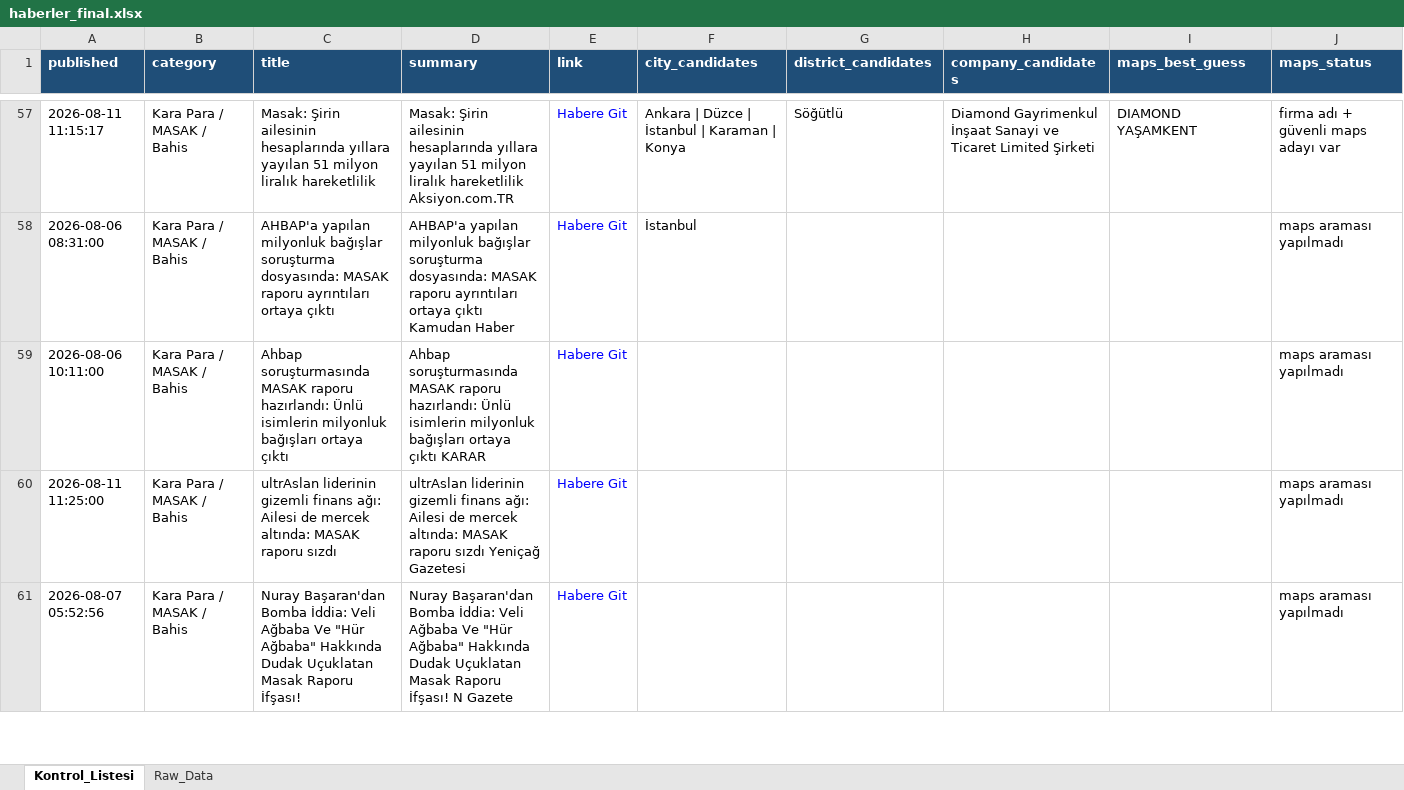
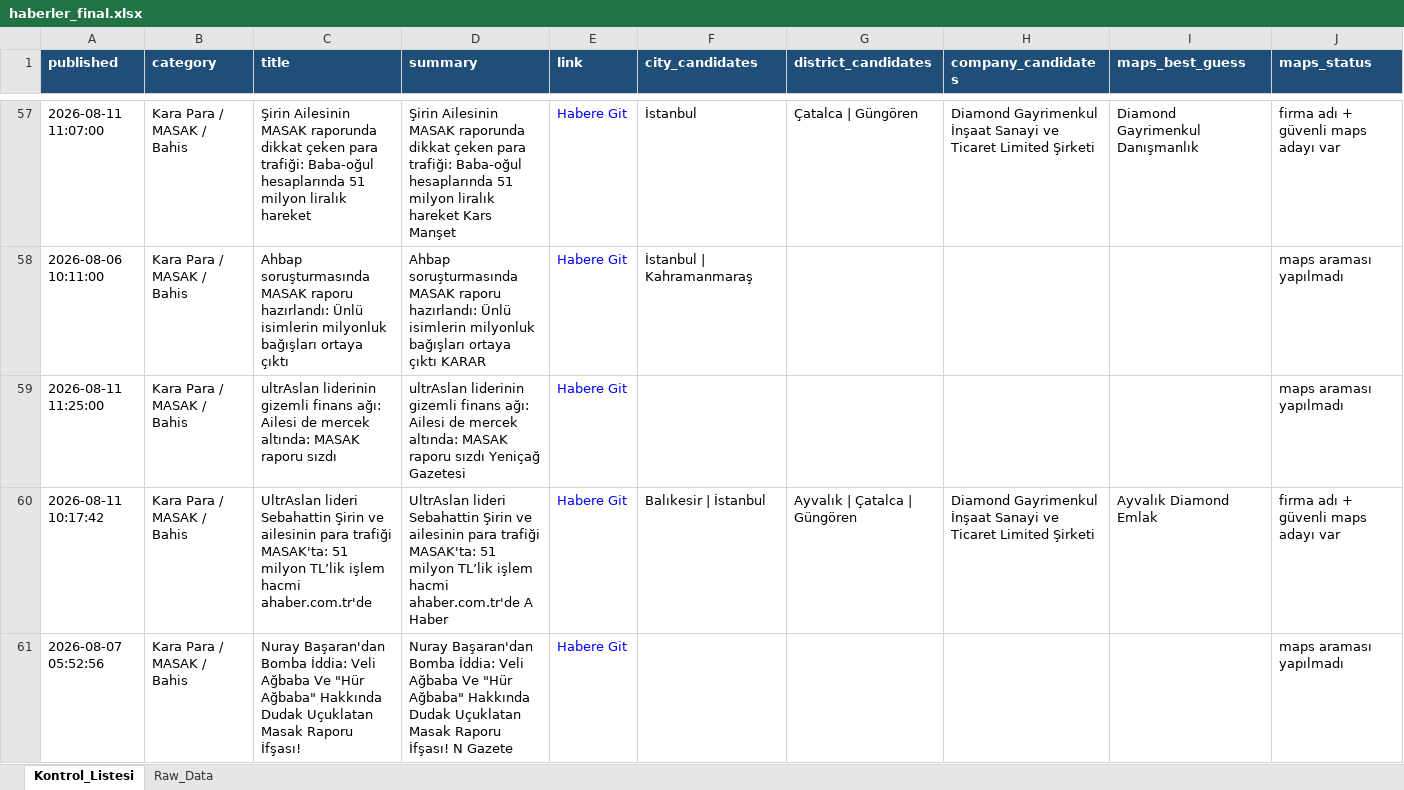
Before and after one commit to MuhammedMustafaSungur/haber-risk-monitor, an Excel workbook: data/haberler_final.xlsx, sheet Kontrol_Listesi, drawn as a sheet; only a part is shown, gaps mark what is left out; values as stored, in another font and other column widths than the file's, no borders; removed rows and columns are numbered as before the commit, all else as after; the diff covers the shown part only; the diff names each change by its address in the sheet, - before the commit and + after, or states it on an @@ line.

```diff
--- a/data/haberler_final.xlsx (sheet Kontrol_Listesi)
+++ b/data/haberler_final.xlsx (sheet Kontrol_Listesi)
-A57 (published): 2026-08-11 11:15:17
+A57 (published): 2026-08-11 11:07:00
-C57 (title): Masak: Şirin ailesinin hesaplarında yıllara yayılan 51 milyon liralık hareketlilik
+C57 (title): Şirin Ailesinin MASAK raporunda dikkat çeken para trafiği: Baba-oğul hesaplarında 51 milyon liralık hareket
-D57 (summary): Masak: Şirin ailesinin hesaplarında yıllara yayılan 51 milyon liralık hareketlilik Aksiyon.com.TR
+D57 (summary): Şirin Ailesinin MASAK raporunda dikkat çeken para trafiği: Baba-oğul hesaplarında 51 milyon liralık hareket Kars Manşet
-F57 (city_candidates): Ankara | Düzce | İstanbul | Karaman | Konya
+F57 (city_candidates): İstanbul
-G57 (district_candidates): Söğütlü
+G57 (district_candidates): Çatalca | Güngören
-I57 (maps_best_guess): DIAMOND YAŞAMKENT
+I57 (maps_best_guess): Diamond Gayrimenkul Danışmanlık
-row 58: 2026-08-06 08:31:00 | Kara Para / MASAK / Bahis | AHBAP'a yapılan milyonluk bağışlar soruşturma dosyasında: MASAK raporu ayrıntıları ortaya çıktı | AHBAP'a yapılan milyonluk bağışlar soruşturma dosyasında: MASAK raporu ayrıntıları ortaya çıktı Kamudan Haber | Habere Git | İstanbul |  |  |  | maps araması yapılmadı
-F58 (city_candidates): (empty)
+F58 (city_candidates): İstanbul | Kahramanmaraş
+row 60: 2026-08-11 10:17:42 | Kara Para / MASAK / Bahis | UltrAslan lideri Sebahattin Şirin ve ailesinin para trafiği MASAK'ta: 51 milyon TL’lik işlem hacmi ahaber.com.tr'de | UltrAslan lideri Sebahattin Şirin ve ailesinin para trafiği MASAK'ta: 51 milyon TL’lik işlem hacmi ahaber.com.tr'de A Haber | Habere Git | Balıkesir | İstanbul | Ayvalık | Çatalca | Güngören | Diamond Gayrimenkul İnşaat Sanayi ve Ticaret Limited Şirketi | Ayvalık Diamond Emlak | firma adı + güvenli maps adayı var
```
Also changed, not shown: 27 added rows, 29 removed rows, 16 moved rows and 96 edited cells elsewhere in this sheet, sheet Raw_Data, 1 other file.
